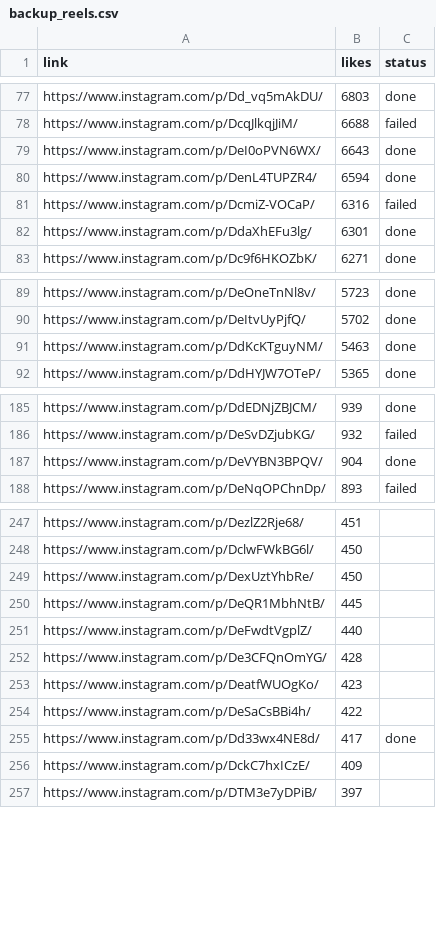
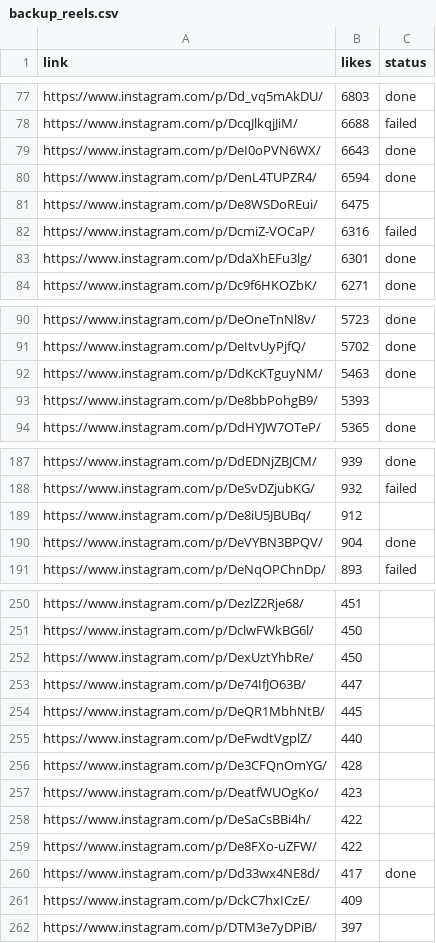
Before and after one commit to rjydly/feedity.tv, a CSV file: backup_reels.csv, drawn as a sheet; only a part is shown, gaps mark what is left out; the diff covers the shown part only.

```diff
--- a/backup_reels.csv
+++ b/backup_reels.csv
@@ -80,2 +80,3 @@ https://www.instagram.com/p/DeI0oPVN6WX/,6643,done
 https://www.instagram.com/p/DenL4TUPZR4/,6594,done
+https://www.instagram.com/p/De8WSDoREui/,6475,
 https://www.instagram.com/p/DcmiZ-VOCaP/,6316,failed
@@ -91,2 +92,3 @@ https://www.instagram.com/p/DeItvUyPjfQ/,5702,done
 https://www.instagram.com/p/DdKcKTguyNM/,5463,done
+https://www.instagram.com/p/De8bbPohgB9/,5393,
 https://www.instagram.com/p/DdHYJW7OTeP/,5365,done
@@ -186,2 +188,3 @@ https://www.instagram.com/p/DdEDNjZBJCM/,939,done
 https://www.instagram.com/p/DeSvDZjubKG/,932,failed
+https://www.instagram.com/p/De8iU5JBUBq/,912,
 https://www.instagram.com/p/DeVYBN3BPQV/,904,done
@@ -249,2 +252,3 @@ https://www.instagram.com/p/DclwFWkBG6l/,450,
 https://www.instagram.com/p/DexUztYhbRe/,450,
+https://www.instagram.com/p/De74IfJO63B/,447,
 https://www.instagram.com/p/DeQR1MbhNtB/,445,
@@ -254,2 +258,3 @@ https://www.instagram.com/p/DeatfWUOgKo/,423,
 https://www.instagram.com/p/DeSaCsBBi4h/,422,
+https://www.instagram.com/p/De8FXo-uZFW/,422,
 https://www.instagram.com/p/Dd33wx4NE8d/,417,done
```
Also changed, not shown: 3 added rows elsewhere in this file, 1 other file.
